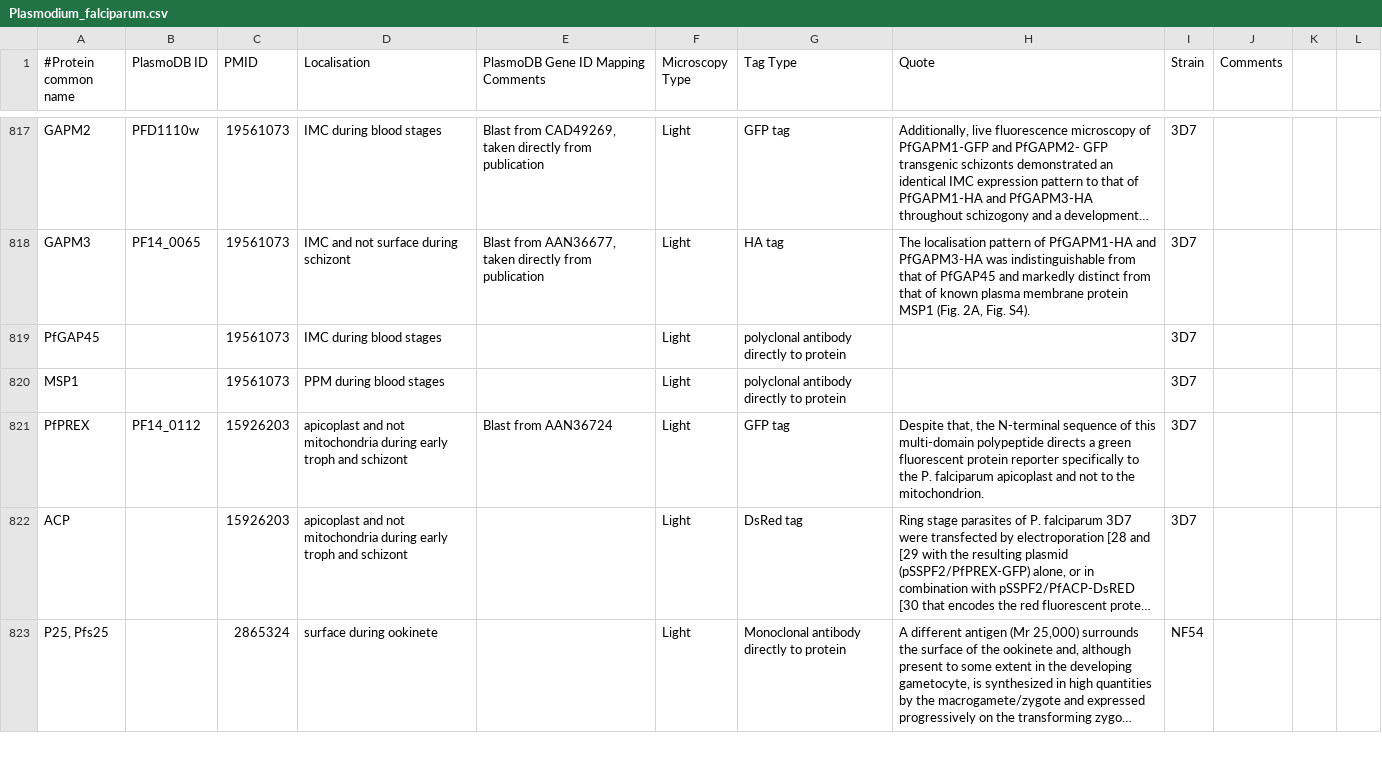
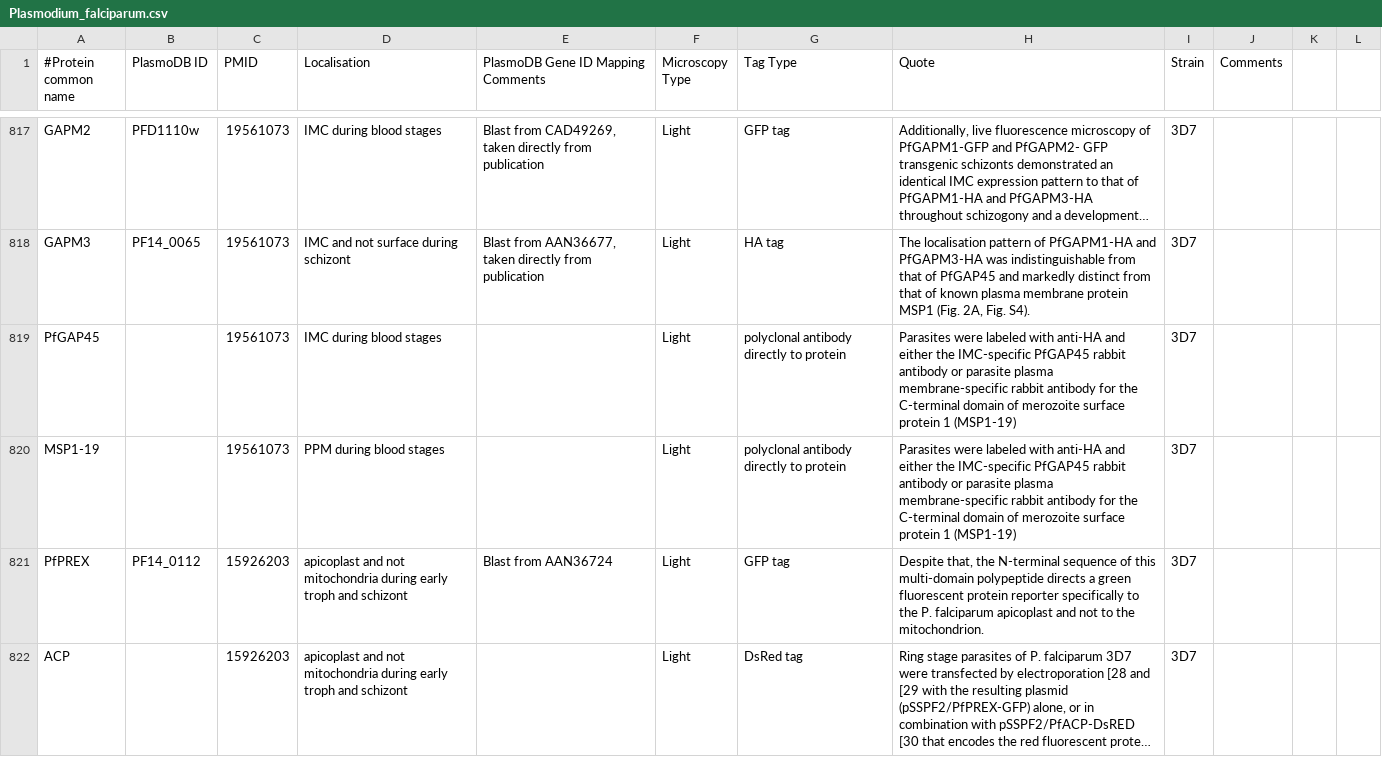
Before and after one commit to wwood/ApiLoc, a CSV file: raw_data/Plasmodium_falciparum.csv, drawn as a sheet; only a part is shown, gaps mark what is left out; the shorter side is filled out with more unchanged rows; long unchanged cells end in ….

```diff
--- a/raw_data/Plasmodium_falciparum.csv
+++ b/raw_data/Plasmodium_falciparum.csv
@@ -818,4 +818,4 @@
 "GAPM3"	"PF14_0065"	19561073	"IMC and not surface during schizont"	"Blast from AAN36677, taken directly from publication"	"Light"	"HA tag"	"The localisation pattern of PfGAPM1-HA and PfGAPM3-HA was indistinguishable from that of PfGAP45 and markedly distinct from that of known plasma membrane protein MSP1 (Fig. 2A, Fig. S4)."	"3D7"			
-"PfGAP45"		19561073	"IMC during blood stages"		"Light"	"polyclonal antibody directly to protein"		"3D7"			
-"MSP1"		19561073	"PPM during blood stages"		"Light"	"polyclonal antibody directly to protein"		"3D7"			
+"PfGAP45"		19561073	"IMC during blood stages"		"Light"	"polyclonal antibody directly to protein"	"Parasites were labeled with anti-HA and either the IMC-specific PfGAP45 rabbit antibody or parasite plasma membrane-specific rabbit antibody for the C-terminal domain of merozoite surface protein 1 (MSP1-19)"	"3D7"			
+"MSP1-19"		19561073	"PPM during blood stages"		"Light"	"polyclonal antibody directly to protein"	"Parasites were labeled with anti-HA and either the IMC-specific PfGAP45 rabbit antibody or parasite plasma membrane-specific rabbit antibody for the C-terminal domain of merozoite surface protein 1 (MSP1-19)"	"3D7"			
 "PfPREX"	"PF14_0112"	15926203	"apicoplast and not mitochondria during early troph and schizont"	"Blast from AAN36724"	"Light"	"GFP tag"	"Despite that, the N-terminal sequence of this multi-domain polypeptide directs a green fluorescent protein reporter specifically to the P. falciparum apicoplast and not to the mitochondrion."	"3D7"			
```
Also changed, not shown: 1 other file.
